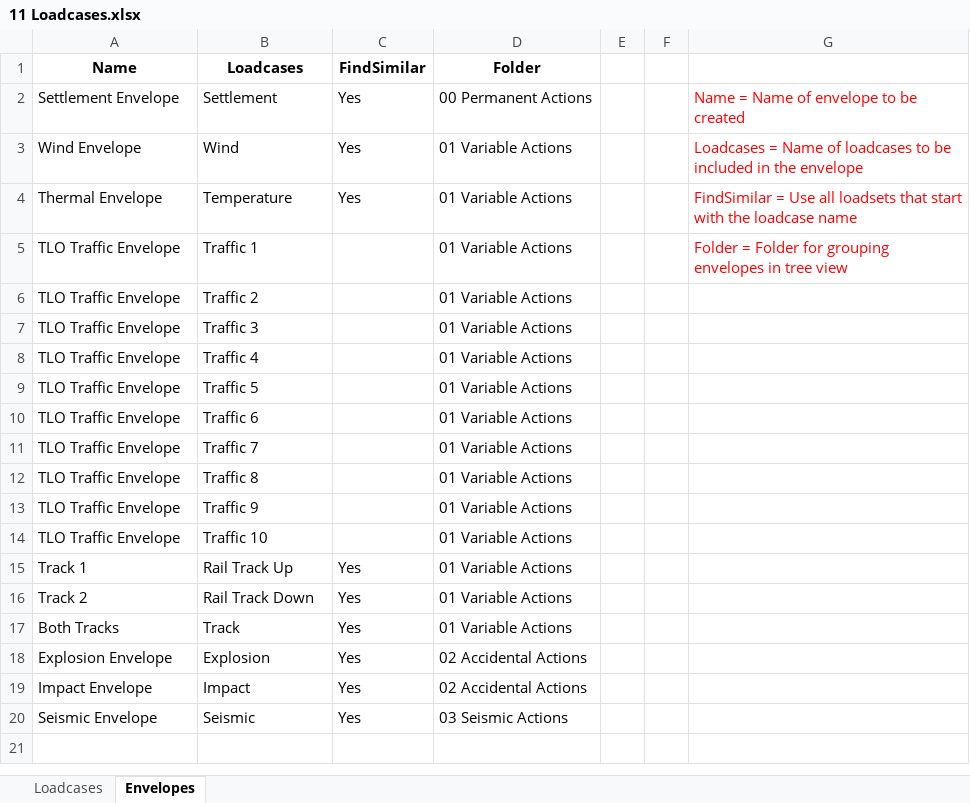
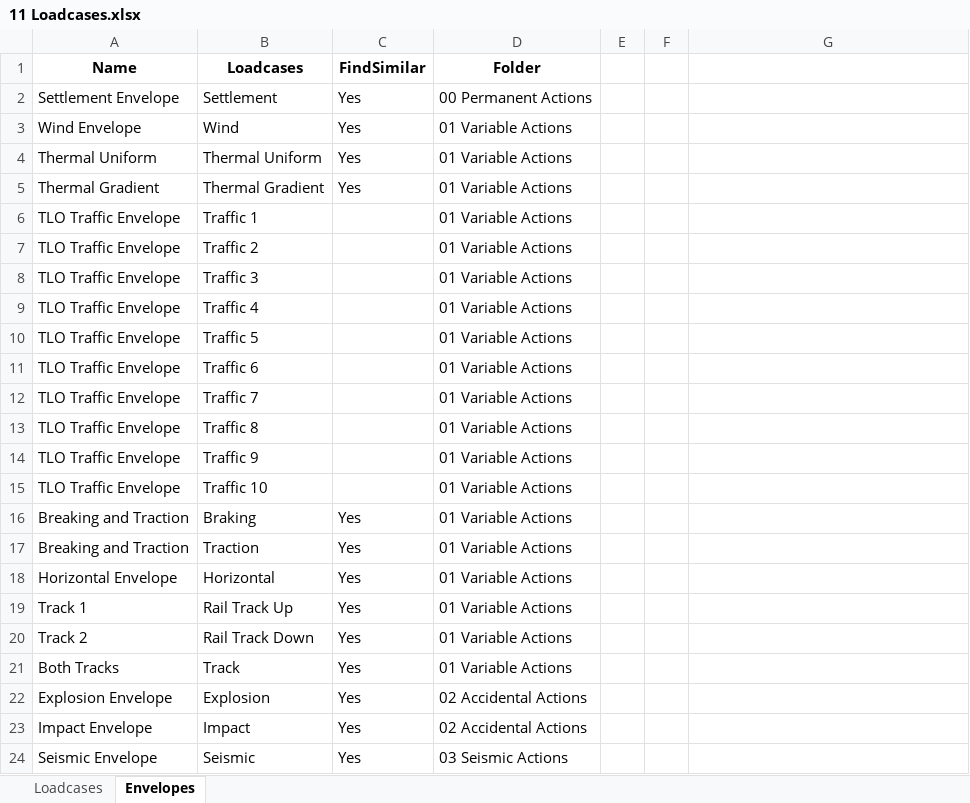
Before and after one commit to CadairIdris/LusasNoteBooks, an Excel workbook: m100_Tools_And_Helpers/DataFiles/11 Loadcases.xlsx, sheet Envelopes, drawn as a sheet; values as stored, in another font and other column widths than the file's, no borders; charts and pictures not drawn; addresses are those after the commit; the diff names each change by its address in the sheet, - before the commit and + after, or states it on an @@ line.

```diff
--- a/m100_Tools_And_Helpers/DataFiles/11 Loadcases.xlsx (sheet Envelopes)
+++ b/m100_Tools_And_Helpers/DataFiles/11 Loadcases.xlsx (sheet Envelopes)
-G2: Name = Name of envelope to be created
+G2: (empty)
-G3: Loadcases = Name of loadcases to be included in the envelope
+G3: (empty)
+row 4: Thermal Uniform | Thermal Uniform | Yes | 01 Variable Actions
-A5 (Name): Thermal Envelope
+A5 (Name): Thermal Gradient
-B5 (Loadcases): Temperature
+B5 (Loadcases): Thermal Gradient
-G5: FindSimilar = Use all loadsets that start with the loadcase name
+G5: (empty)
-G6: Folder = Folder for grouping envelopes in tree view
+G6: (empty)
+row 16: Breaking and Traction | Braking | Yes | 01 Variable Actions
+row 17: Breaking and Traction | Traction | Yes | 01 Variable Actions
+row 18: Horizontal Envelope | Horizontal | Yes | 01 Variable Actions
```
Also changed, not shown: sheet Loadcases, charts or pictures, m100_Tools_And_Helpers/DataFiles/12 Combinations.xlsx, 3 other files.
